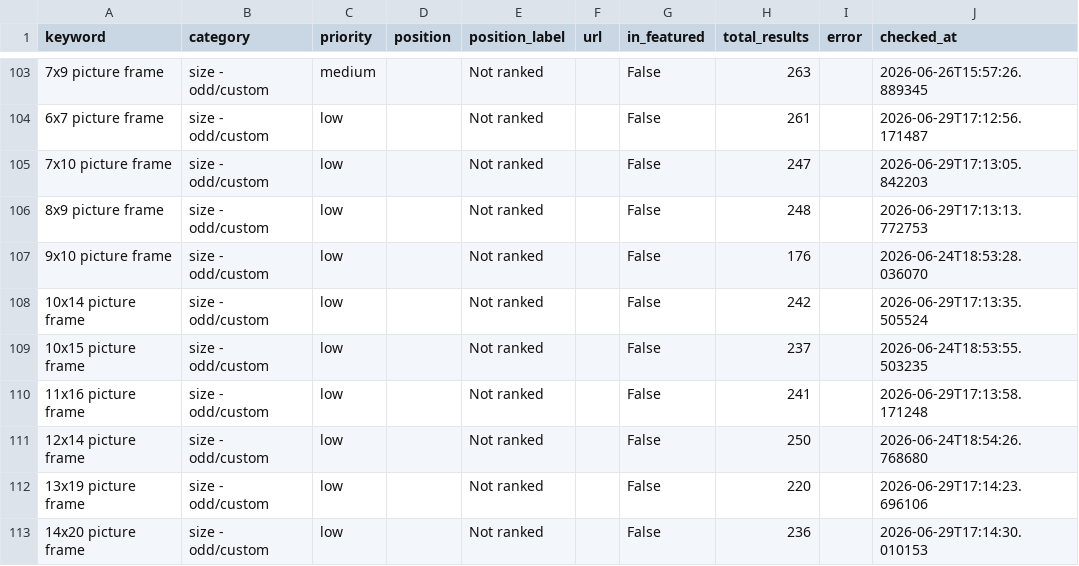
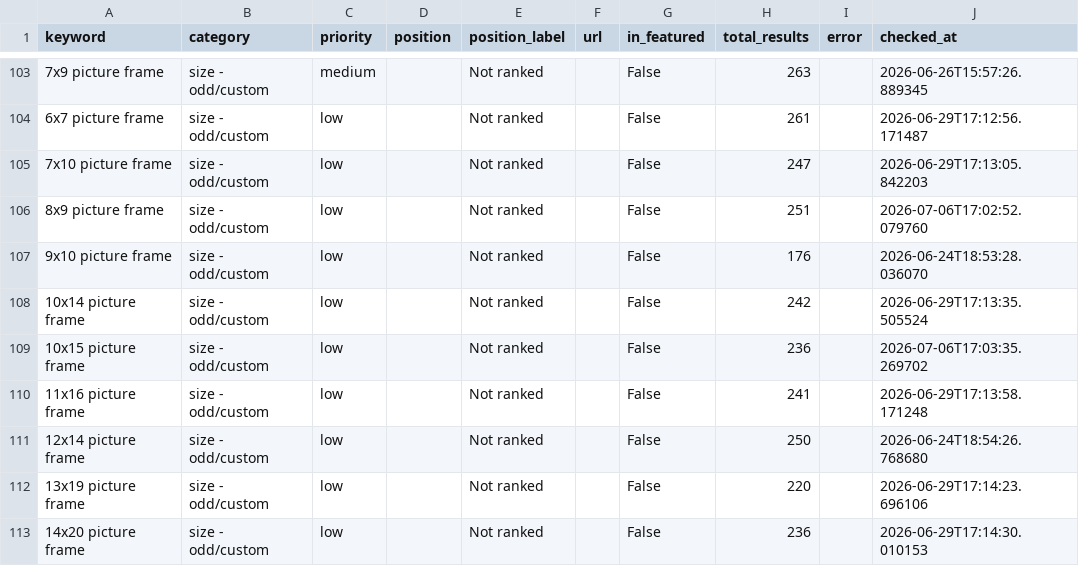
Before and after one commit to juan-americanflat/webcrawler, a CSV file: results_latest.csv, drawn as a sheet; only a part is shown, gaps mark what is left out; the diff covers the shown part only; the diff names each change by its address in the sheet, - before the commit and + after, or states it on an @@ line.

```diff
--- a/results_latest.csv
+++ b/results_latest.csv
-H106 (total_results): 248
+H106 (total_results): 251
-J106 (checked_at): 2026-06-29T17:13:13.772753
+J106 (checked_at): 2026-07-06T17:02:52.079760
-H109 (total_results): 237
+H109 (total_results): 236
-J109 (checked_at): 2026-06-24T18:53:55.503235
+J109 (checked_at): 2026-07-06T17:03:35.269702
```
Also changed, not shown: 20 edited cells elsewhere in this file, results_history/results_2026-07-06.csv.
